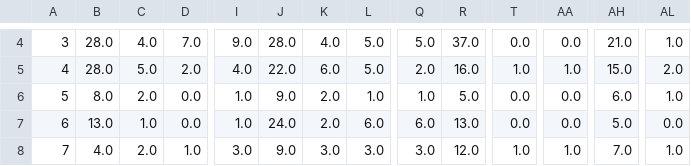
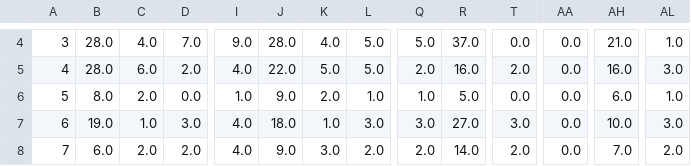
Before and after one commit to klzeng/NPR--Number_Plate_Recognition, a CSV file: ftrNlabels/W.csv, drawn as a sheet; only a part is shown, gaps mark what is left out; the diff covers the shown part only; the diff names each change by its address in the sheet, - before the commit and + after, or states it on an @@ line.

```diff
--- a/ftrNlabels/W.csv
+++ b/ftrNlabels/W.csv
-C5: 5.0
+C5: 6.0
-K5: 6.0
+K5: 5.0
-T5: 1.0
+T5: 2.0
-AA5: 1.0
+AA5: 0.0
-AH5: 15.0
+AH5: 16.0
-AL5: 2.0
+AL5: 3.0
-B7: 13.0
+B7: 19.0
-D7: 0.0
+D7: 3.0
-I7: 1.0
+I7: 4.0
-J7: 24.0
+J7: 18.0
-K7: 2.0
+K7: 1.0
-L7: 6.0
+L7: 3.0
-Q7: 6.0
+Q7: 3.0
-R7: 13.0
+R7: 27.0
-T7: 0.0
+T7: 3.0
-AH7: 5.0
+AH7: 10.0
-AL7: 0.0
+AL7: 3.0
-B8: 4.0
+B8: 6.0
-D8: 1.0
+D8: 2.0
-I8: 3.0
+I8: 4.0
-L8: 3.0
+L8: 2.0
-Q8: 3.0
+Q8: 2.0
-R8: 12.0
+R8: 14.0
-T8: 1.0
+T8: 2.0
-AA8: 1.0
+AA8: 0.0
-AL8: 1.0
+AL8: 2.0
```
Also changed, not shown: 150 edited cells elsewhere in this file, 28 other files.
